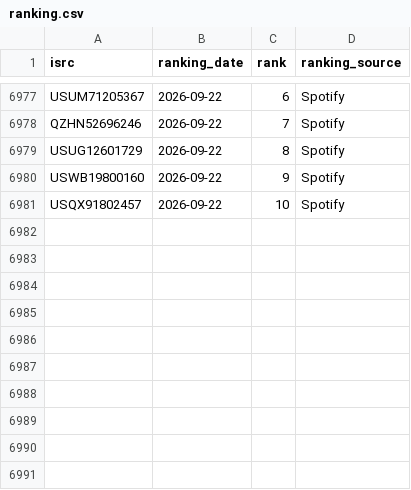
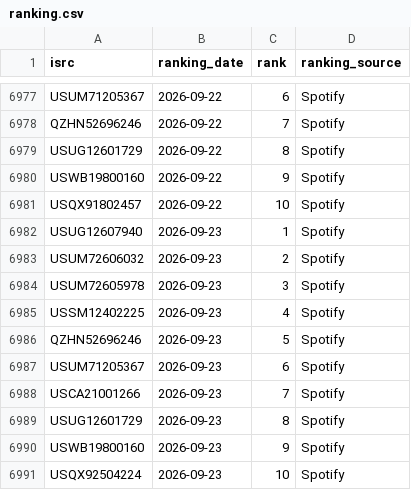
Before and after one commit to jarell-santella/daily-top-songs-etl, a CSV file: db/csv/ranking.csv, drawn as a sheet; only a part is shown, gaps mark what is left out.

Commit message:
chore(automated): add fetched daily data to csvs

```diff
--- a/db/csv/ranking.csv
+++ b/db/csv/ranking.csv
@@ -6981 +6981,11 @@
 "USQX91802457","2026-09-22","10","Spotify"
+"USUG12607940","2026-09-23","1","Spotify"
+"USUM72606032","2026-09-23","2","Spotify"
+"USUM72605978","2026-09-23","3","Spotify"
+"USSM12402225","2026-09-23","4","Spotify"
+"QZHN52696246","2026-09-23","5","Spotify"
+"USUM71205367","2026-09-23","6","Spotify"
+"USCA21001266","2026-09-23","7","Spotify"
+"USUG12601729","2026-09-23","8","Spotify"
+"USWB19800160","2026-09-23","9","Spotify"
+"USQX92504224","2026-09-23","10","Spotify"
```
